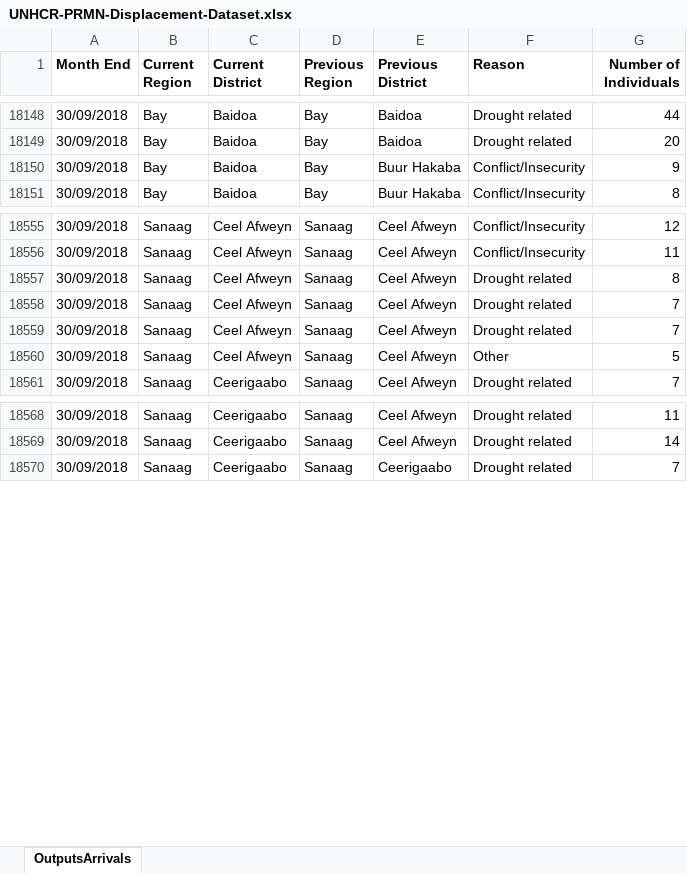
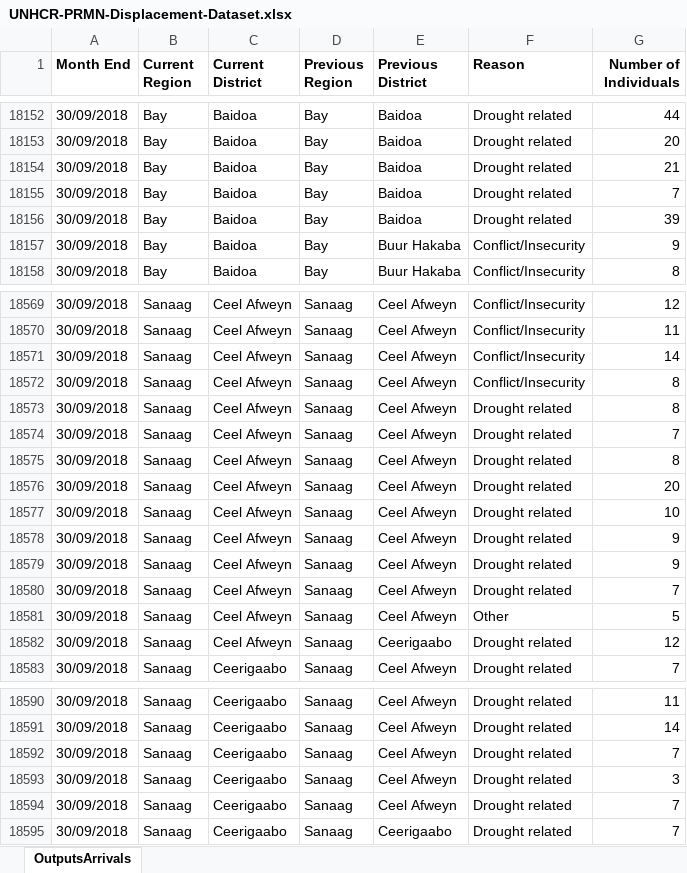
Before and after one commit to unhcr/dataviz-somalia-prmn, an Excel workbook: data/UNHCR-PRMN-Displacement-Dataset.xlsx, sheet OutputsArrivals, drawn as a sheet; only a part is shown, gaps mark what is left out; values as stored, in another font and other column widths than the file's, no borders; charts and pictures not drawn; the diff covers the shown part only; the diff names each change by its address in the sheet, - before the commit and + after, or states it on an @@ line.

```diff
--- a/data/UNHCR-PRMN-Displacement-Dataset.xlsx (sheet OutputsArrivals)
+++ b/data/UNHCR-PRMN-Displacement-Dataset.xlsx (sheet OutputsArrivals)
+row 18154: 30/09/2018 | Bay | Baidoa | Bay | Baidoa | Drought related | 21
+row 18155: 30/09/2018 | Bay | Baidoa | Bay | Baidoa | Drought related | 7
+row 18156: 30/09/2018 | Bay | Baidoa | Bay | Baidoa | Drought related | 39
+row 18571: 30/09/2018 | Sanaag | Ceel Afweyn | Sanaag | Ceel Afweyn | Conflict/Insecurity | 14
+row 18572: 30/09/2018 | Sanaag | Ceel Afweyn | Sanaag | Ceel Afweyn | Conflict/Insecurity | 8
+row 18575: 30/09/2018 | Sanaag | Ceel Afweyn | Sanaag | Ceel Afweyn | Drought related | 8
+row 18576: 30/09/2018 | Sanaag | Ceel Afweyn | Sanaag | Ceel Afweyn | Drought related | 20
+row 18577: 30/09/2018 | Sanaag | Ceel Afweyn | Sanaag | Ceel Afweyn | Drought related | 10
+row 18578: 30/09/2018 | Sanaag | Ceel Afweyn | Sanaag | Ceel Afweyn | Drought related | 9
+row 18579: 30/09/2018 | Sanaag | Ceel Afweyn | Sanaag | Ceel Afweyn | Drought related | 9
+row 18582: 30/09/2018 | Sanaag | Ceel Afweyn | Sanaag | Ceerigaabo | Drought related | 12
+row 18592: 30/09/2018 | Sanaag | Ceerigaabo | Sanaag | Ceel Afweyn | Drought related | 7
+row 18593: 30/09/2018 | Sanaag | Ceerigaabo | Sanaag | Ceel Afweyn | Drought related | 3
+row 18594: 30/09/2018 | Sanaag | Ceerigaabo | Sanaag | Ceel Afweyn | Drought related | 7
```
Also changed, not shown: 54 added rows and 5 edited cells elsewhere in this sheet, 1 other file.
